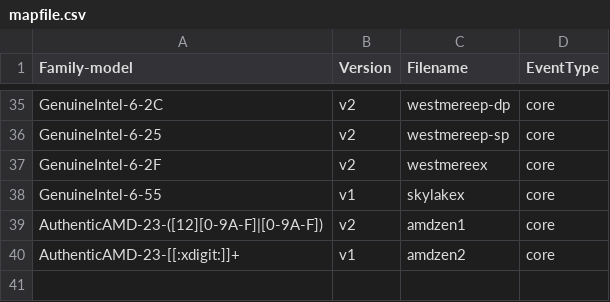
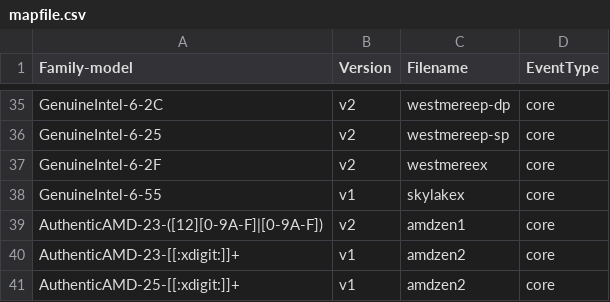
Before and after one commit to tbbharaj/linux-1, a CSV file: tools/perf/pmu-events/arch/x86/mapfile.csv, drawn as a sheet; only a part is shown, gaps mark what is left out; the diff names each change by its address in the sheet, - before the commit and + after, or states it on an @@ line.

Commit message:
perf vendor events amd: Enable Family 19h users by matching Zen2 events
This enables zen3 users by reusing mostly-compatible zen2 events
until the official public list of zen3 events is published in a
future PPR.

Signed-off-by: Kim Phillips <kim.phillips@amd.com>
Acked-by: Ian Rogers <irogers@google.com>
Cc: Alexander Shishkin <alexander.shishkin@linux.intel.com>
Cc: Andi Kleen <ak@linux.intel.com>
Cc: Borislav Petkov <bp@suse.de>
Cc: Jin Yao <yao.jin@linux.intel.com>
Cc: Jiri Olsa <jolsa@redhat.com>
Cc: John Garry <john.garry@huawei.com>
Cc: Jon Grimm <jon.grimm@amd.com>
Cc: Kan Liang <kan.liang@linux.intel.com>
Cc: Mark Rutland <mark.rutland@arm.com>
Cc: Martin Jambor <mjambor@suse.cz>
Cc: Martin Liška <mliska@suse.cz>
Cc: Michael Petlan <mpetlan@redhat.com>
Cc: Namhyung Kim <namhyung@kernel.org>
Cc: Peter Zijlstra <peterz@infradead.org>
Cc: Stephane Eranian <eranian@google.com>
Cc: Vijay Thakkar <vijaythakkar@me.com>
Cc: William Cohen <wcohen@redhat.com>
Cc: Yunfeng Ye <yeyunfeng@huawei.com>
Link: http://lore.kernel.org/lkml/20200901220944.277505-4-kim.phillips@amd.com
Signed-off-by: Arnaldo Carvalho de Melo <acme@redhat.com>
(cherry picked from commit 09b54b30ccdcd3e17cc13079f581b1a389b04939)

```diff
--- a/tools/perf/pmu-events/arch/x86/mapfile.csv
+++ b/tools/perf/pmu-events/arch/x86/mapfile.csv
+row 41: AuthenticAMD-25-[[:xdigit:]]+ | v1 | amdzen2 | core
```
